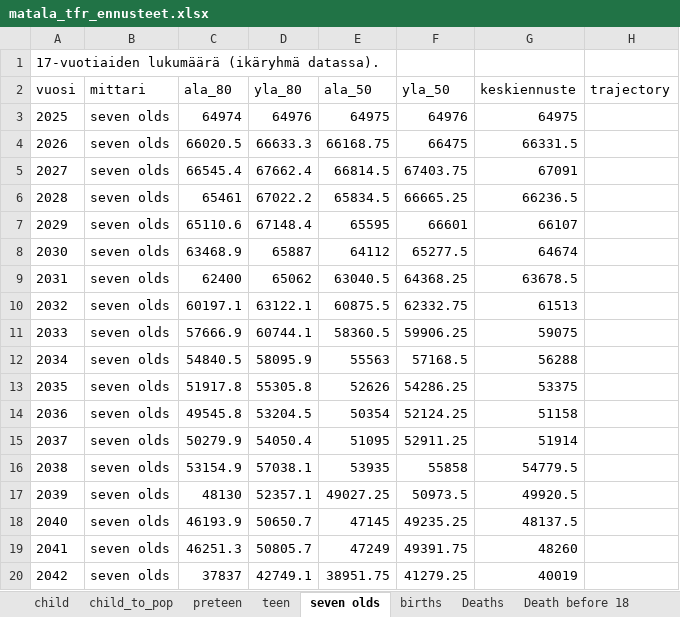
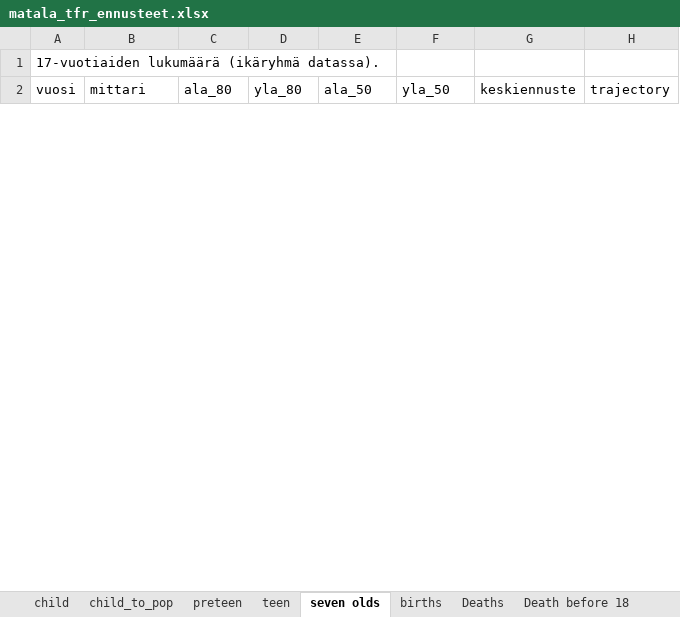
Before and after one commit to aapohiilamo/vaesto_ennusteet_lapset, an Excel workbook: ennusteet_excel/sensitiivisyys/matala_tfr_ennusteet.xlsx, sheet seven olds, drawn as a sheet; only a part is shown; values as stored, in another font and other column widths than the file's, no borders; removed rows and columns are numbered as before the commit, all else as after; the diff covers the shown part only; the diff names each change by its address in the sheet, - before the commit and + after, or states it on an @@ line.

```diff
--- a/ennusteet_excel/sensitiivisyys/matala_tfr_ennusteet.xlsx (sheet seven olds)
+++ b/ennusteet_excel/sensitiivisyys/matala_tfr_ennusteet.xlsx (sheet seven olds)
-row 3: 2025 | seven olds | 64974 | 64976 | 64975 | 64976 | 64975
-row 4: 2026 | seven olds | 66020.5 | 66633.3 | 66168.75 | 66475 | 66331.5
-row 5: 2027 | seven olds | 66545.4 | 67662.4 | 66814.5 | 67403.75 | 67091
-row 6: 2028 | seven olds | 65461 | 67022.2 | 65834.5 | 66665.25 | 66236.5
-row 7: 2029 | seven olds | 65110.6 | 67148.4 | 65595 | 66601 | 66107
-row 8: 2030 | seven olds | 63468.9 | 65887 | 64112 | 65277.5 | 64674
-row 9: 2031 | seven olds | 62400 | 65062 | 63040.5 | 64368.25 | 63678.5
-row 10: 2032 | seven olds | 60197.1 | 63122.1 | 60875.5 | 62332.75 | 61513
-row 11: 2033 | seven olds | 57666.9 | 60744.1 | 58360.5 | 59906.25 | 59075
-row 12: 2034 | seven olds | 54840.5 | 58095.9 | 55563 | 57168.5 | 56288
-row 13: 2035 | seven olds | 51917.8 | 55305.8 | 52626 | 54286.25 | 53375
-row 14: 2036 | seven olds | 49545.8 | 53204.5 | 50354 | 52124.25 | 51158
-row 15: 2037 | seven olds | 50279.9 | 54050.4 | 51095 | 52911.25 | 51914
-row 16: 2038 | seven olds | 53154.9 | 57038.1 | 53935 | 55858 | 54779.5
-row 17: 2039 | seven olds | 48130 | 52357.1 | 49027.25 | 50973.5 | 49920.5
-row 18: 2040 | seven olds | 46193.9 | 50650.7 | 47145 | 49235.25 | 48137.5
-row 19: 2041 | seven olds | 46251.3 | 50805.7 | 47249 | 49391.75 | 48260
-row 20: 2042 | seven olds | 37837 | 42749.1 | 38951.75 | 41279.25 | 40019
```
Also changed, not shown: 27 added rows and 8 removed rows elsewhere in this sheet, sheet child_mig, sheet births, sheet teen, sheet child, sheet preteen, sheet child_to_pop, 3 more sheets, ennusteet_excel/sensitiivisyys/korkea_nettomuutto_ennusteet.xlsx, ennusteet_excel/sensitiivisyys/korkea_tfr_ennusteet.xlsx, 1 other file.
